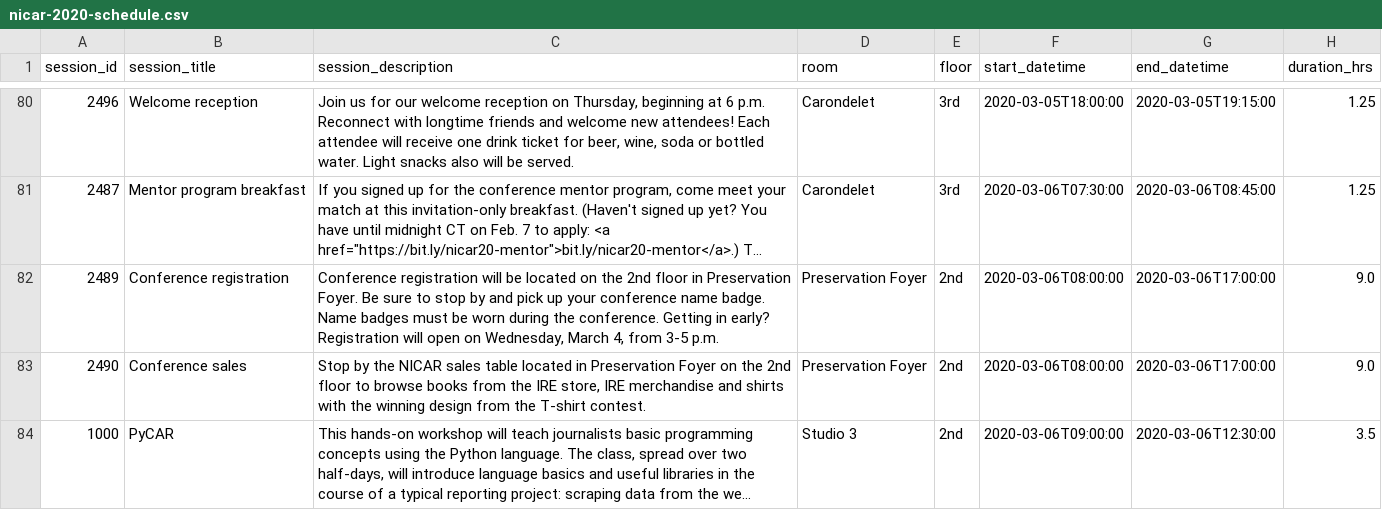
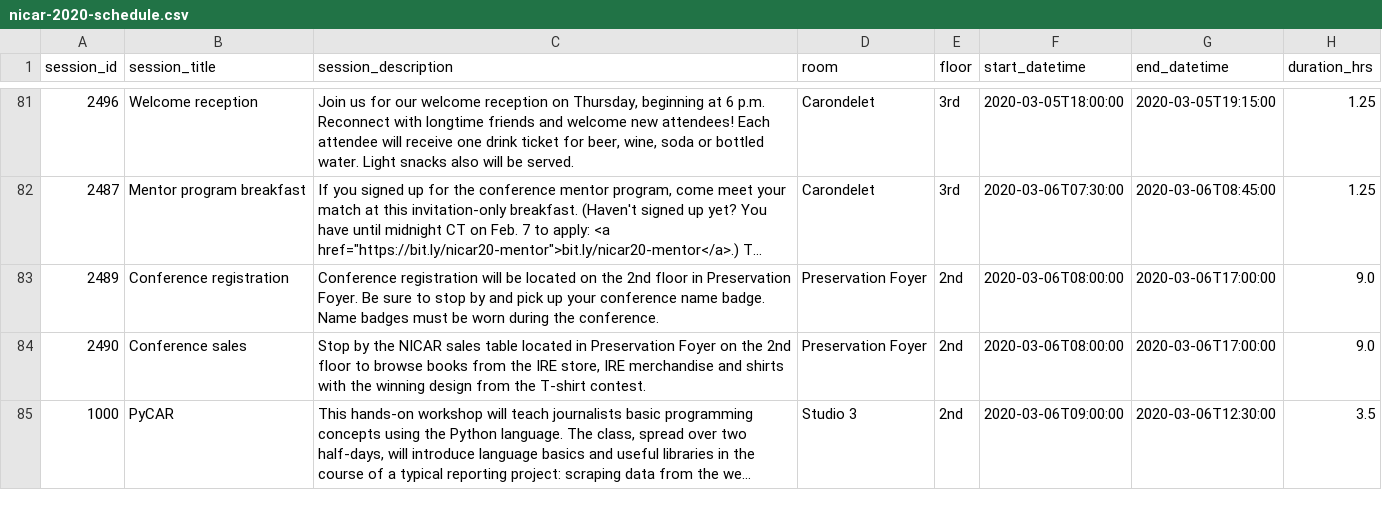
Before and after one commit to ireapps/nicar-2020-schedule, a CSV file: nicar-2020-schedule.csv, drawn as a sheet; only a part is shown, gaps mark what is left out; long unchanged cells end in …; addresses are those after the commit; the diff covers the shown part only; the diff names each change by its address in the sheet, - before the commit and + after, or states it on an @@ line.

```diff
--- a/nicar-2020-schedule.csv
+++ b/nicar-2020-schedule.csv
-C83 (session_description): …the conference. Getting in early? Registration will open on Wednesday, March 4, from 3-5 p.m.
+C83 (session_description): …the conference.
```
Also changed, not shown: 1 added row and 15 edited cells elsewhere in this file, 3 other files.
